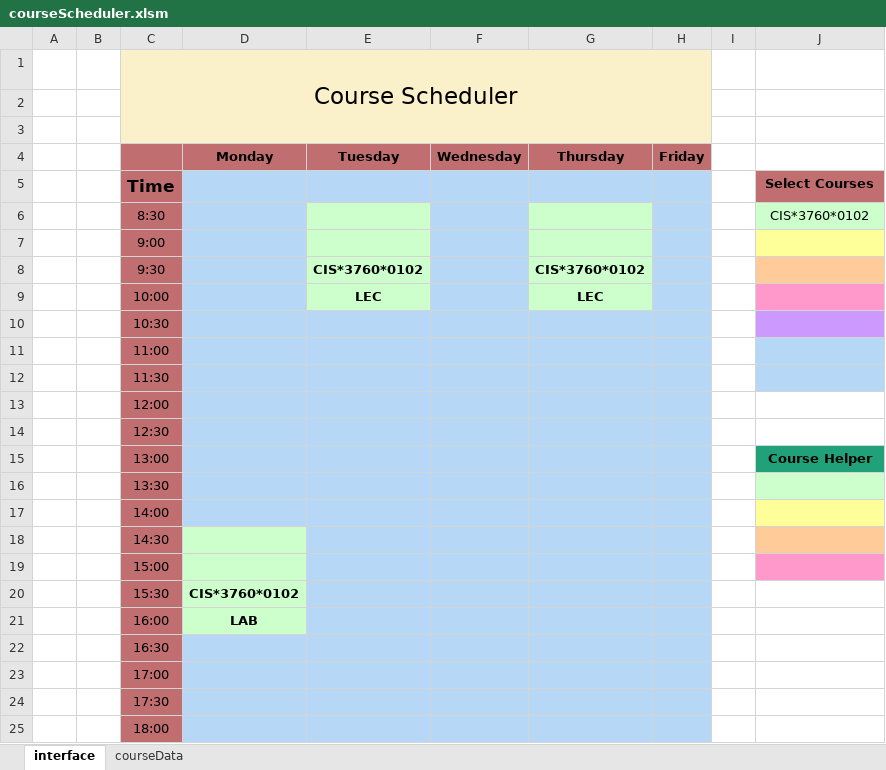
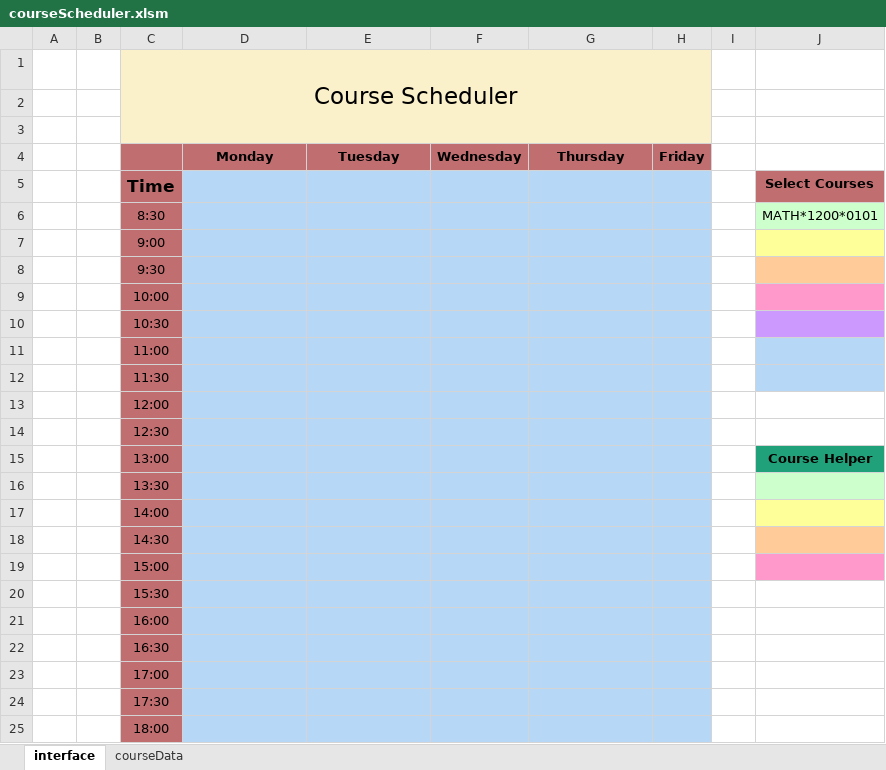
Before and after one commit to dvdprsn/Course_Scheduler, an Excel workbook: courseScheduler.xlsm, sheet interface, drawn as a sheet; only a part is shown; values as stored, in another font and other column widths than the file's, no borders; charts and pictures not drawn; the diff names each change by its address in the sheet, - before the commit and + after, or states it on an @@ line.

Commit message:
Visual bug fix

```diff
--- a/courseScheduler.xlsm (sheet interface)
+++ b/courseScheduler.xlsm (sheet interface)
-E6:E9 fill: #CCFFCC
+E6:E9 fill: #B7D7F6
-G6:G9 fill: #CCFFCC
+G6:G9 fill: #B7D7F6
-J6: CIS*3760*0102
+J6: MATH*1200*0101
-E8: CIS*3760*0102
+E8: (empty)
-G8: CIS*3760*0102
+G8: (empty)
-E9: LEC
+E9: (empty)
-G9: LEC
+G9: (empty)
-D18:D21 fill: #CCFFCC
+D18:D21 fill: #B7D7F6
-D20: CIS*3760*0102
+D20: (empty)
-D21: LAB
+D21: (empty)
```
Also changed, not shown: charts or pictures.
